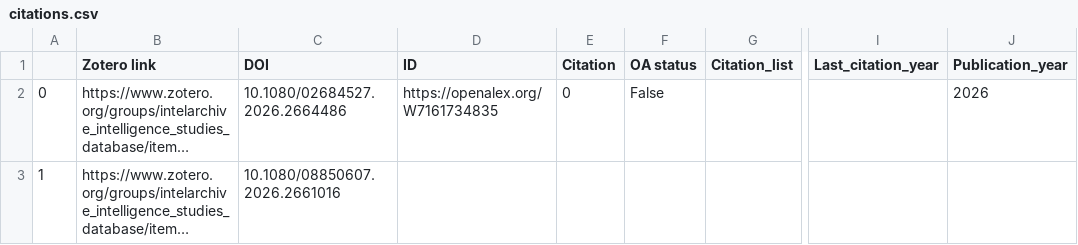
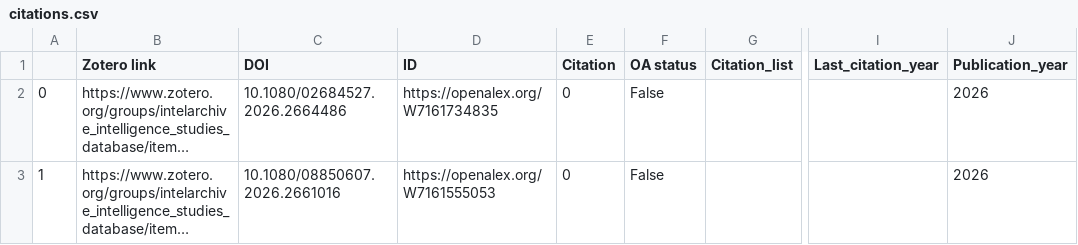
Before and after one commit to yusufaliozkan/clone-zotero-intelligence-bibliography, a CSV file: citations.csv, drawn as a sheet; only a part is shown, gaps mark what is left out; long unchanged cells end in …; the diff covers the shown part only; the diff names each change by its address in the sheet, - before the commit and + after, or states it on an @@ line.

Commit message:
Update Zotero data

```diff
--- a/citations.csv
+++ b/citations.csv
-D3 (ID): (empty)
+D3 (ID): https://openalex.org/W7161555053
-E3 (Citation): (empty)
+E3 (Citation): 0
-F3 (OA status): (empty)
+F3 (OA status): False
-J3 (Publication_year): (empty)
+J3 (Publication_year): 2026
```
Also changed, not shown: 55 edited cells elsewhere in this file, countries.csv, gpe.csv, 2 other files.
